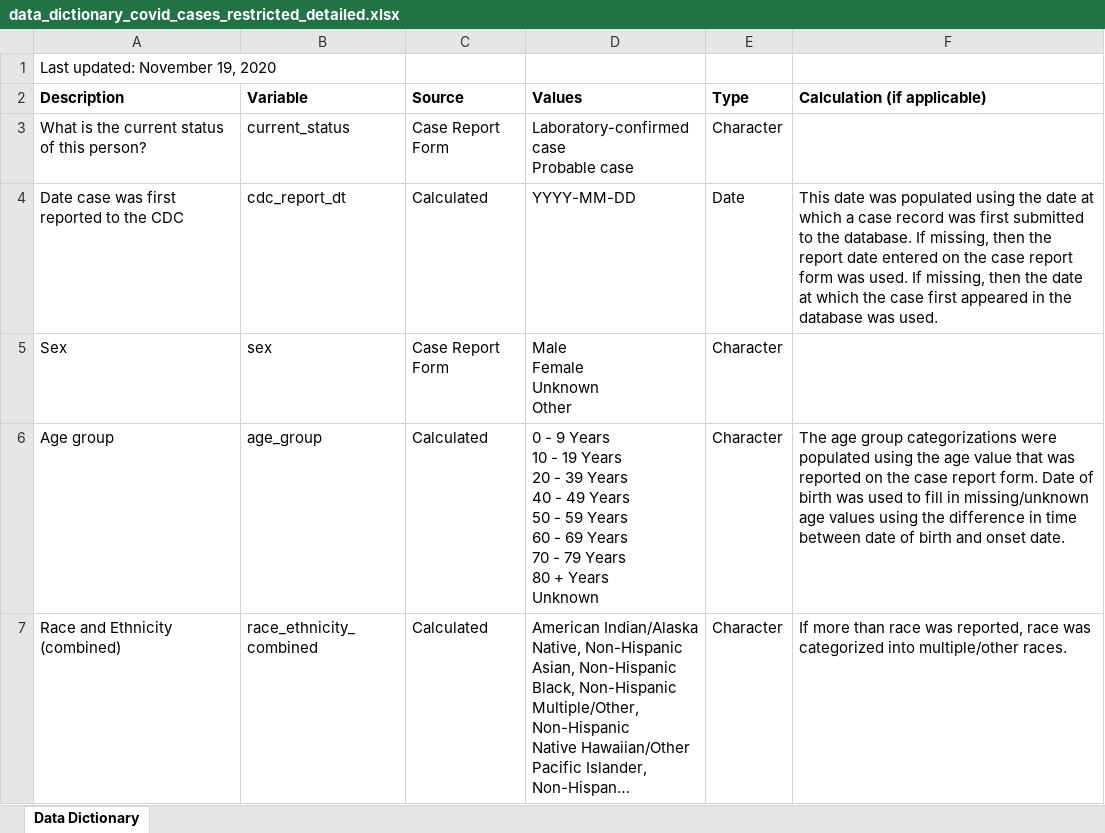
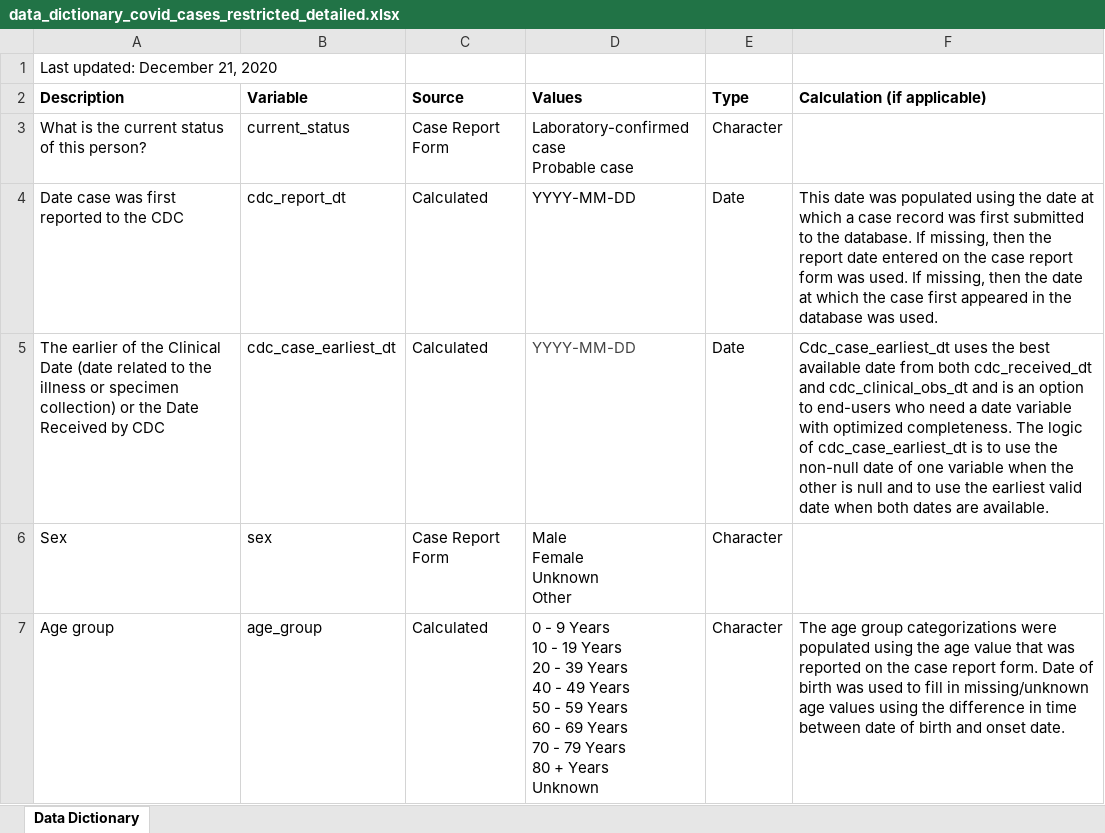
Before and after one commit to wenxi77/cdc_covid_data, an Excel workbook: data_dictionary_covid_cases_restricted_detailed.xlsx, sheet Data Dictionary, drawn as a sheet; only a part is shown; the shorter side is filled out with more unchanged rows; long unchanged cells end in …; values as stored, in another font and other column widths than the file's, no borders; the diff names each change by its address in the sheet, - before the commit and + after, or states it on an @@ line.

Commit message:
December update of restricted detailed data set

```diff
--- a/data_dictionary_covid_cases_restricted_detailed.xlsx (sheet Data Dictionary)
+++ b/data_dictionary_covid_cases_restricted_detailed.xlsx (sheet Data Dictionary)
-A1 (Description): Last updated: November 19, 2020
+A1 (Description): Last updated: December 21, 2020
+row 5: The earlier of the Clinical Date (date related to the illness or specimen collection) or the Date Received by CDC | cdc_case_earliest_dt | Calculated | YYYY-MM-DD | Date | Cdc_case_earliest_dt uses the best available date from both cdc_received_dt and cdc_clinical_obs_dt and is an option to end-users who need a date variable with optimized completeness. The logic of cdc_case_earliest_dt is to use the non-null date of one variable when the other is null and to use the earliest valid date when both dates are available.
```
Also changed, not shown: 1 other file.
